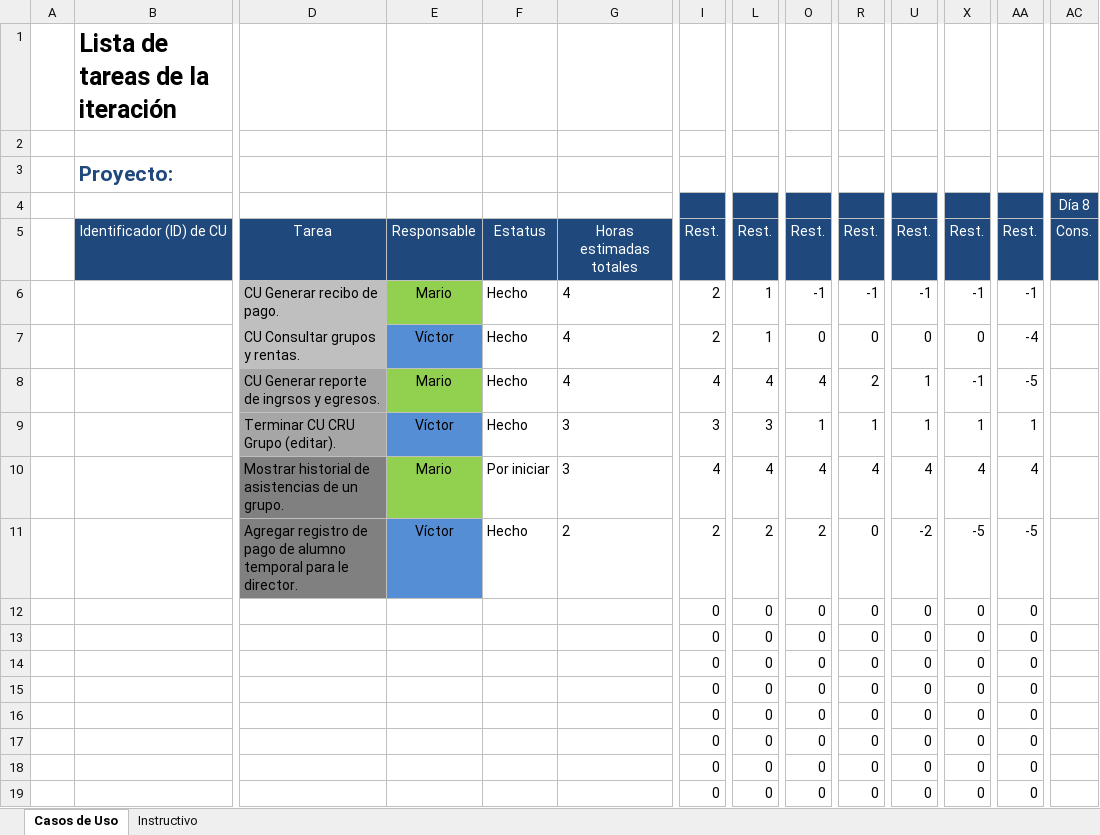
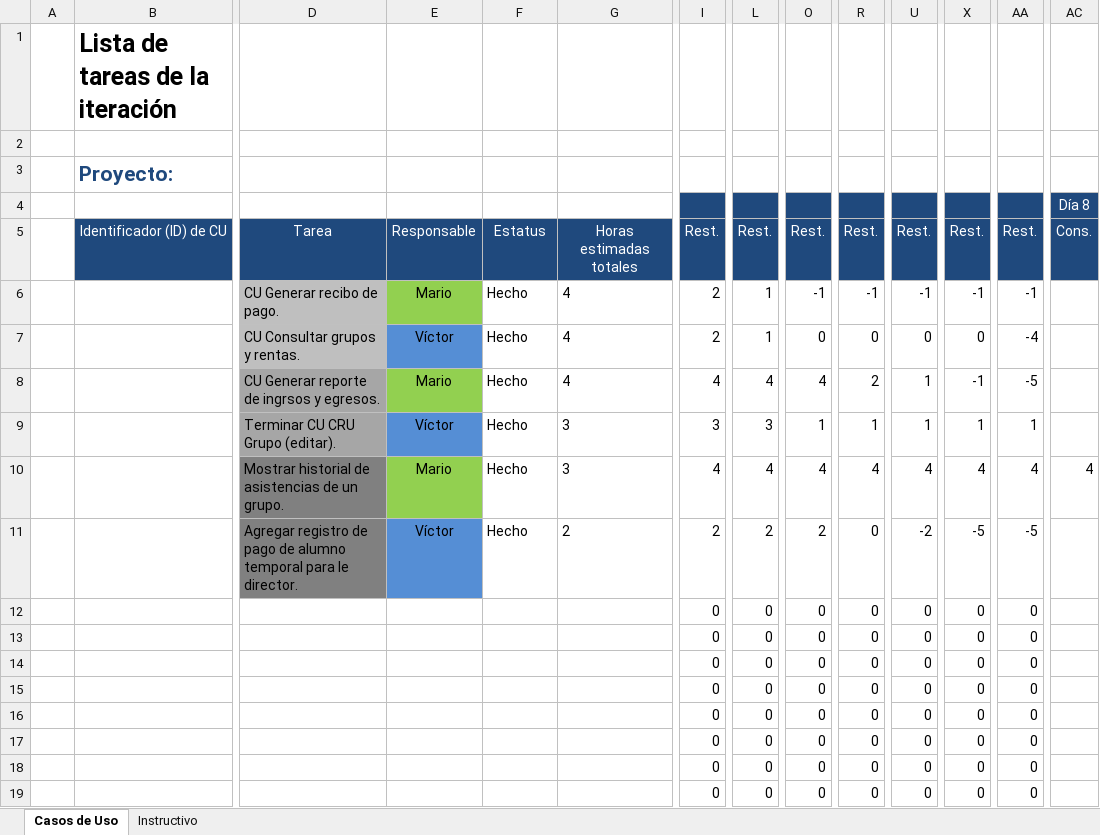
Before and after one commit to Senzho/DesarrolloSoftwareISO, an Excel workbook: Plantillas/Plantilla Lista de Tareas de la 7ma Iteración.xlsx, sheet Casos de Uso, drawn as a sheet; only a part is shown, gaps mark what is left out; values as stored, in another font and other column widths than the file's, no borders; removed rows and columns are numbered as before the commit, all else as after; rows hold the shown columns only; the diff names each change by its address in the sheet, - before the commit and + after, or states it on an @@ line.

Commit message:
Implementacion del caso de uso  consultar registro de asistencias
se implementa el caso de consultar regitro de asistencias  de un grupo, se actualizan las plantillas de la iteracion y las tablas de pruebas

```diff
--- a/Plantillas/Plantilla Lista de Tareas de la 7ma Iteración.xlsx (sheet Casos de Uso)
+++ b/Plantillas/Plantilla Lista de Tareas de la 7ma Iteración.xlsx (sheet Casos de Uso)
-row 10:  |  | Mostrar historial de asistencias de un grupo. | Mario | Por iniciar | 3 | 4 | 4 | 4 | 4 | 4 | 4 | 4
+row 10:  |  | Mostrar historial de asistencias de un grupo. | Mario | Hecho | 3 | 4 | 4 | 4 | 4 | 4 | 4 | 4 | 4
```
Also changed, not shown: 11 other files.
